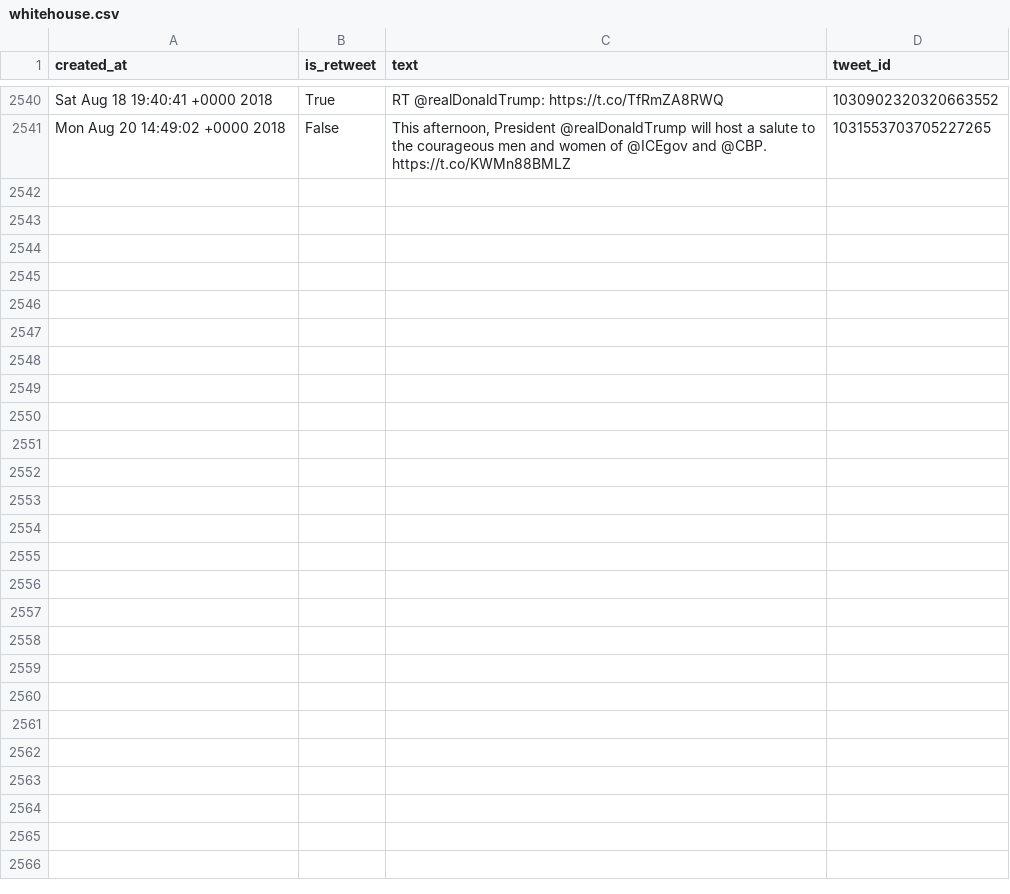
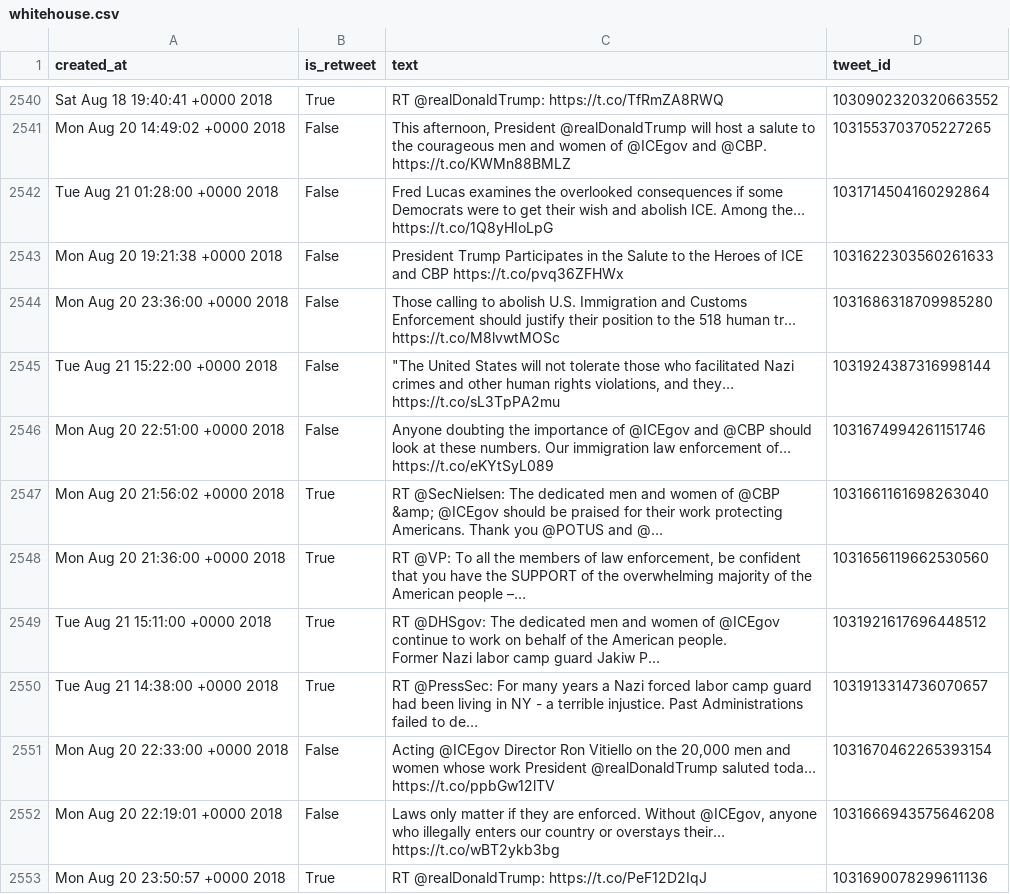
Before and after one commit to cpenalobel/sportsdata, a CSV file: twets/whitehouse.csv, drawn as a sheet; only a part is shown, gaps mark what is left out; ↵ is a line break in a cell; the diff covers the shown part only; the diff names each change by its address in the sheet, - before the commit and + after, or states it on an @@ line.

```diff
--- a/twets/whitehouse.csv
+++ b/twets/whitehouse.csv
+row 2542: Tue Aug 21 01:28:00 +0000 2018 | False | Fred Lucas examines the overlooked consequences if some Democrats were to get their wish and abolish ICE. Among the… https://t.co/1Q8yHIoLpG | 1031714504160292864
+row 2543: Mon Aug 20 19:21:38 +0000 2018 | False | President Trump Participates in the Salute to the Heroes of ICE and CBP https://t.co/pvq36ZFHWx | 1031622303560261633
+row 2544: Mon Aug 20 23:36:00 +0000 2018 | False | Those calling to abolish U.S. Immigration and Customs Enforcement should justify their position to the 518 human tr… https://t.co/M8lvwtMOSc | 1031686318709985280
+row 2545: Tue Aug 21 15:22:00 +0000 2018 | False | "The United States will not tolerate those who facilitated Nazi crimes and other human rights violations, and they… https://t.co/sL3TpPA2mu | 1031924387316998144
+row 2546: Mon Aug 20 22:51:00 +0000 2018 | False | Anyone doubting the importance of @ICEgov and @CBP should look at these numbers. Our immigration law enforcement of… https://t.co/eKYtSyL089 | 1031674994261151746
+row 2547: Mon Aug 20 21:56:02 +0000 2018 | True | RT @SecNielsen: The dedicated men and women of @CBP &amp; @ICEgov should be praised for their work protecting Americans. Thank you @POTUS and @… | 1031661161698263040
+row 2548: Mon Aug 20 21:36:00 +0000 2018 | True | RT @VP: To all the members of law enforcement, be confident that you have the SUPPORT of the overwhelming majority of the American people –… | 1031656119662530560
+row 2549: Tue Aug 21 15:11:00 +0000 2018 | True | RT @DHSgov: The dedicated men and women of @ICEgov continue to work on behalf of the American people. ↵ Former Nazi labor camp guard Jakiw P… | 1031921617696448512
+row 2550: Tue Aug 21 14:38:00 +0000 2018 | True | RT @PressSec: For many years a Nazi forced labor camp guard had been living in NY - a terrible injustice. Past Administrations failed to de… | 1031913314736070657
+row 2551: Mon Aug 20 22:33:00 +0000 2018 | False | Acting @ICEgov Director Ron Vitiello on the 20,000 men and women whose work President @realDonaldTrump saluted toda… https://t.co/ppbGw12lTV | 1031670462265393154
+row 2552: Mon Aug 20 22:19:01 +0000 2018 | False | Laws only matter if they are enforced. Without @ICEgov, anyone who illegally enters our country or overstays their… https://t.co/wBT2ykb3bg | 1031666943575646208
+row 2553: Mon Aug 20 23:50:57 +0000 2018 | True | RT @realDonaldTrump: https://t.co/PeF12D2IqJ | 1031690078299611136
```
Also changed, not shown: 11 added rows elsewhere in this file, twets/potus.csv, twets/realdonaldtrump.csv, 1 other file.
